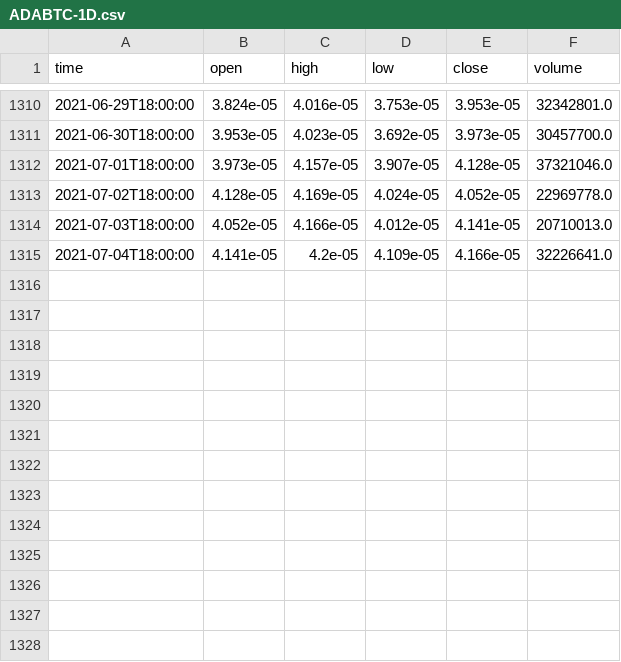
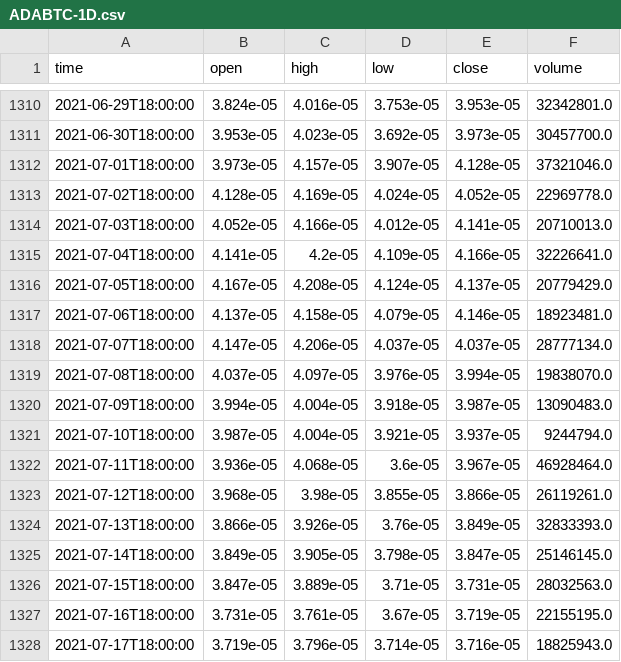
Before and after one commit to andymitch/yuzu, a CSV file: backdata/binanceus/ADABTC-1D.csv, drawn as a sheet; only a part is shown, gaps mark what is left out.

```diff
--- a/backdata/binanceus/ADABTC-1D.csv
+++ b/backdata/binanceus/ADABTC-1D.csv
@@ -1315 +1315,14 @@ time,open,high,low,close,volume
 2021-07-04T18:00:00,4.141e-05,4.2e-05,4.109e-05,4.166e-05,32226641.0
+2021-07-05T18:00:00,4.167e-05,4.208e-05,4.124e-05,4.137e-05,20779429.0
+2021-07-06T18:00:00,4.137e-05,4.158e-05,4.079e-05,4.146e-05,18923481.0
+2021-07-07T18:00:00,4.147e-05,4.206e-05,4.037e-05,4.037e-05,28777134.0
+2021-07-08T18:00:00,4.037e-05,4.097e-05,3.976e-05,3.994e-05,19838070.0
+2021-07-09T18:00:00,3.994e-05,4.004e-05,3.918e-05,3.987e-05,13090483.0
+2021-07-10T18:00:00,3.987e-05,4.004e-05,3.921e-05,3.937e-05,9244794.0
+2021-07-11T18:00:00,3.936e-05,4.068e-05,3.6e-05,3.967e-05,46928464.0
+2021-07-12T18:00:00,3.968e-05,3.98e-05,3.855e-05,3.866e-05,26119261.0
+2021-07-13T18:00:00,3.866e-05,3.926e-05,3.76e-05,3.849e-05,32833393.0
+2021-07-14T18:00:00,3.849e-05,3.905e-05,3.798e-05,3.847e-05,25146145.0
+2021-07-15T18:00:00,3.847e-05,3.889e-05,3.71e-05,3.731e-05,28032563.0
+2021-07-16T18:00:00,3.731e-05,3.761e-05,3.67e-05,3.719e-05,22155195.0
+2021-07-17T18:00:00,3.719e-05,3.796e-05,3.714e-05,3.716e-05,18825943.0
```
Also changed, not shown: backdata/binanceus/ADABTC-1H.csv, backdata/binanceus/ADABTC-1M.csv, 21 other files.
